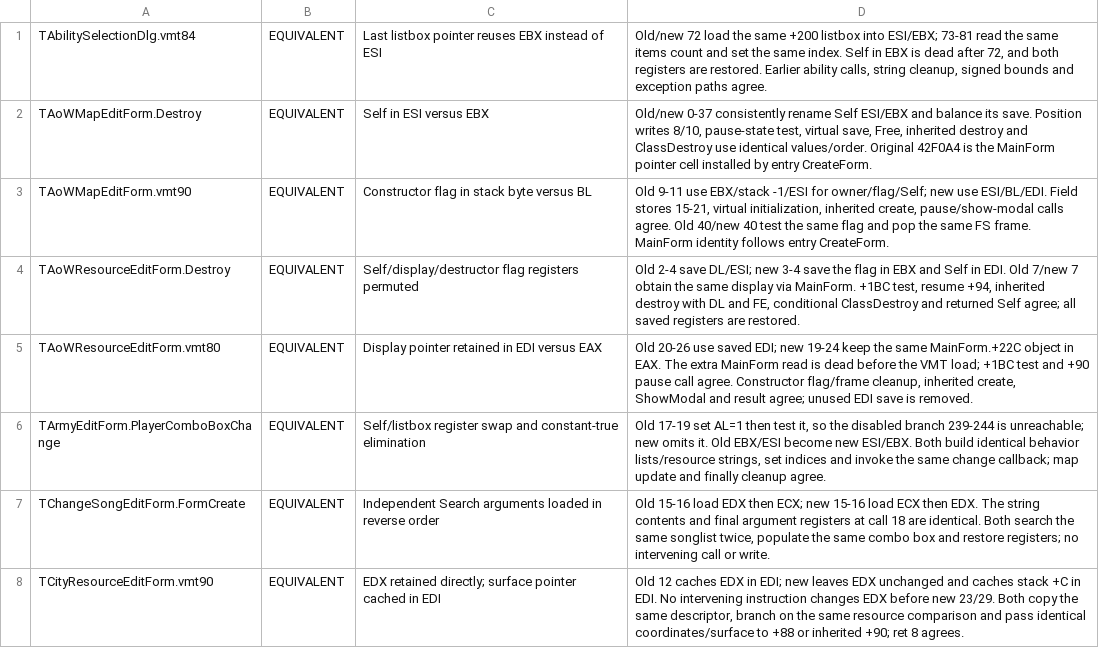
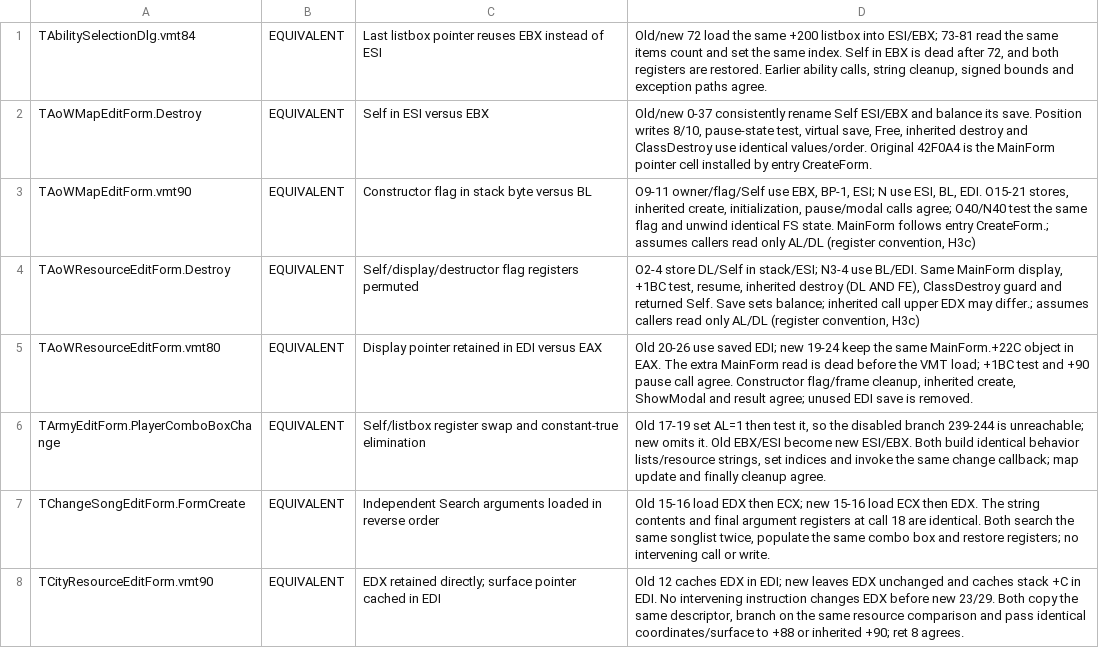
Before and after one commit to int19h/aow, a TSV file: notes/equiv-review/AoWEd.exe.tsv, drawn as a sheet; only a part is shown; the diff covers the shown part only.

```diff
--- a/notes/equiv-review/AoWEd.exe.tsv
+++ b/notes/equiv-review/AoWEd.exe.tsv
@@ -2,4 +2,4 @@ TAbilitySelectionDlg.vmt84	EQUIVALENT	Last listbox pointer reuses EBX instead of
 TAoWMapEditForm.Destroy	EQUIVALENT	Self in ESI versus EBX	Old/new 0-37 consistently rename Self ESI/EBX and balance its save. Position writes 8/10, pause-state test, virtual save, Free, inherited destroy and ClassDestroy use identical values/order. Original 42F0A4 is the MainForm pointer cell installed by entry CreateForm.
-TAoWMapEditForm.vmt90	EQUIVALENT	Constructor flag in stack byte versus BL	Old 9-11 use EBX/stack -1/ESI for owner/flag/Self; new use ESI/BL/EDI. Field stores 15-21, virtual initialization, inherited create, pause/show-modal calls agree. Old 40/new 40 test the same flag and pop the same FS frame. MainForm identity follows entry CreateForm.
-TAoWResourceEditForm.Destroy	EQUIVALENT	Self/display/destructor flag registers permuted	Old 2-4 save DL/ESI; new 3-4 save the flag in EBX and Self in EDI. Old 7/new 7 obtain the same display via MainForm. +1BC test, resume +94, inherited destroy with DL and FE, conditional ClassDestroy and returned Self agree; all saved registers are restored.
+TAoWMapEditForm.vmt90	EQUIVALENT	Constructor flag in stack byte versus BL	O9-11 owner/flag/Self use EBX, BP-1, ESI; N use ESI, BL, EDI. O15-21 stores, inherited create, initialization, pause/modal calls agree; O40/N40 test the same flag and unwind identical FS state. MainForm follows entry CreateForm.; assumes callers read only AL/DL (register convention, H3c)
+TAoWResourceEditForm.Destroy	EQUIVALENT	Self/display/destructor flag registers permuted	O2-4 store DL/Self in stack/ESI; N3-4 use BL/EDI. Same MainForm display, +1BC test, resume, inherited destroy (DL AND FE), ClassDestroy guard and returned Self. Save sets balance; inherited call upper EDX may differ.; assumes callers read only AL/DL (register convention, H3c)
 TAoWResourceEditForm.vmt80	EQUIVALENT	Display pointer retained in EDI versus EAX	Old 20-26 use saved EDI; new 19-24 keep the same MainForm.+22C object in EAX. The extra MainForm read is dead before the VMT load; +1BC test and +90 pause call agree. Constructor flag/frame cleanup, inherited create, ShowModal and result agree; unused EDI save is removed.
```
Also changed, not shown: 4 edited cells elsewhere in this file, notes/equiv-review/AoW.exe.tsv, notes/equiv-review/Enginep.dpl.tsv, 4 other files.
